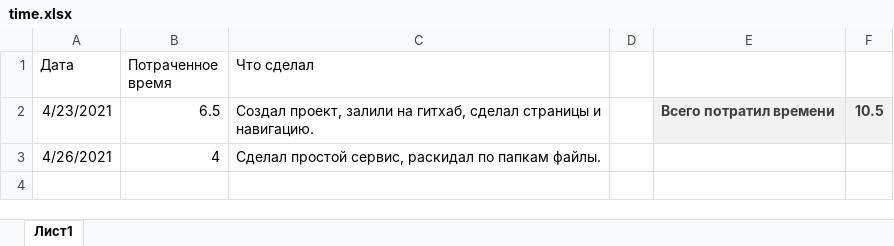
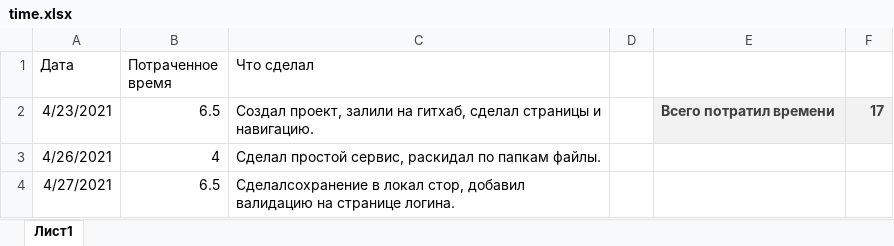
Before and after one commit to StasHlushakou/Request-registration-portal, an Excel workbook: time.xlsx, sheet Лист1, drawn as a sheet; values as stored, in another font and other column widths than the file's, no borders; the diff names each change by its address in the sheet, - before the commit and + after, or states it on an @@ line.

```diff
--- a/time.xlsx (sheet Лист1)
+++ b/time.xlsx (sheet Лист1)
-F2: 10.5
+F2: 17
+row 4: 4/27/2021 | 6.5 | Сделалсохранение в локал стор, добавил валидацию на странице логина.
```
Also changed, not shown: 11 other files.
